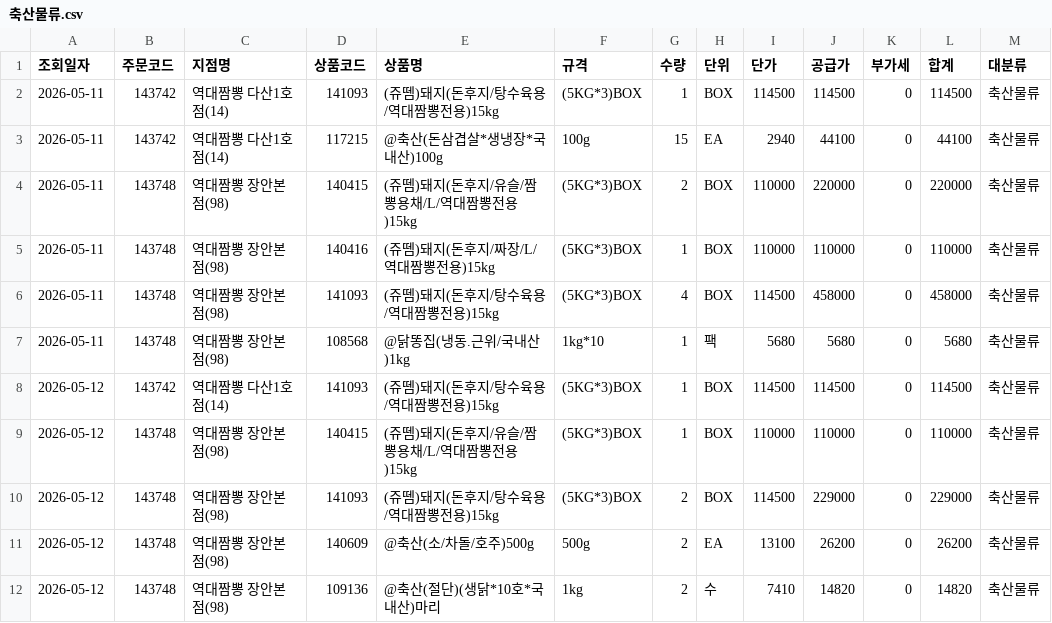
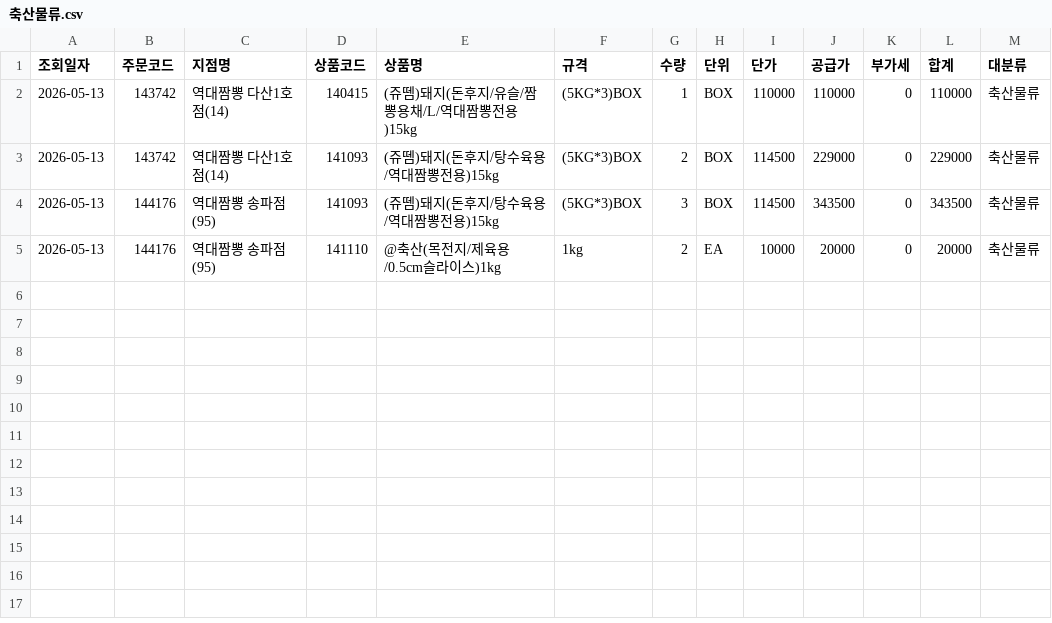
Before and after one commit to dampd21/Sajodaerim, a CSV file: output/by_category/축산물류.csv, drawn as a sheet.

```diff
--- a/output/by_category/축산물류.csv
+++ b/output/by_category/축산물류.csv
@@ -1,12 +1,5 @@
 조회일자,주문코드,지점명,상품코드,상품명,규격,수량,단위,단가,공급가,부가세,합계,대분류
-2026-05-11,143742,역대짬뽕 다산1호점(14),141093,(쥬뗌)돼지(돈후지/탕수육용/역대짬뽕전용)15kg,(5KG*3)BOX,1,BOX,114500,114500,0,114500,축산물류
-2026-05-11,143742,역대짬뽕 다산1호점(14),117215,@축산(돈삼겹살*생냉장*국내산)100g,100g,15,EA,2940,44100,0,44100,축산물류
-2026-05-11,143748,역대짬뽕 장안본점(98),140415,(쥬뗌)돼지(돈후지/유슬/짬뽕용채/L/역대짬뽕전용)15kg,(5KG*3)BOX,2,BOX,110000,220000,0,220000,축산물류
-2026-05-11,143748,역대짬뽕 장안본점(98),140416,(쥬뗌)돼지(돈후지/짜장/L/역대짬뽕전용)15kg,(5KG*3)BOX,1,BOX,110000,110000,0,110000,축산물류
-2026-05-11,143748,역대짬뽕 장안본점(98),141093,(쥬뗌)돼지(돈후지/탕수육용/역대짬뽕전용)15kg,(5KG*3)BOX,4,BOX,114500,458000,0,458000,축산물류
-2026-05-11,143748,역대짬뽕 장안본점(98),108568,@닭똥집(냉동.근위/국내산)1kg,1kg*10,1,팩,5680,5680,0,5680,축산물류
-2026-05-12,143742,역대짬뽕 다산1호점(14),141093,(쥬뗌)돼지(돈후지/탕수육용/역대짬뽕전용)15kg,(5KG*3)BOX,1,BOX,114500,114500,0,114500,축산물류
-2026-05-12,143748,역대짬뽕 장안본점(98),140415,(쥬뗌)돼지(돈후지/유슬/짬뽕용채/L/역대짬뽕전용)15kg,(5KG*3)BOX,1,BOX,110000,110000,0,110000,축산물류
-2026-05-12,143748,역대짬뽕 장안본점(98),141093,(쥬뗌)돼지(돈후지/탕수육용/역대짬뽕전용)15kg,(5KG*3)BOX,2,BOX,114500,229000,0,229000,축산물류
-2026-05-12,143748,역대짬뽕 장안본점(98),140609,@축산(소/차돌/호주)500g,500g,2,EA,13100,26200,0,26200,축산물류
-2026-05-12,143748,역대짬뽕 장안본점(98),109136,@축산(절단)(생닭*10호*국내산)마리,1kg,2,수,7410,14820,0,14820,축산물류
+2026-05-13,143742,역대짬뽕 다산1호점(14),140415,(쥬뗌)돼지(돈후지/유슬/짬뽕용채/L/역대짬뽕전용)15kg,(5KG*3)BOX,1,BOX,110000,110000,0,110000,축산물류
+2026-05-13,143742,역대짬뽕 다산1호점(14),141093,(쥬뗌)돼지(돈후지/탕수육용/역대짬뽕전용)15kg,(5KG*3)BOX,2,BOX,114500,229000,0,229000,축산물류
+2026-05-13,144176,역대짬뽕 송파점(95),141093,(쥬뗌)돼지(돈후지/탕수육용/역대짬뽕전용)15kg,(5KG*3)BOX,3,BOX,114500,343500,0,343500,축산물류
+2026-05-13,144176,역대짬뽕 송파점(95),141110,@축산(목전지/제육용/0.5cm슬라이스)1kg,1kg,2,EA,10000,20000,0,20000,축산물류
```
Also changed, not shown: output/by_category/농산물류.csv, output/by_category/수산물류.csv, 10 other files.
